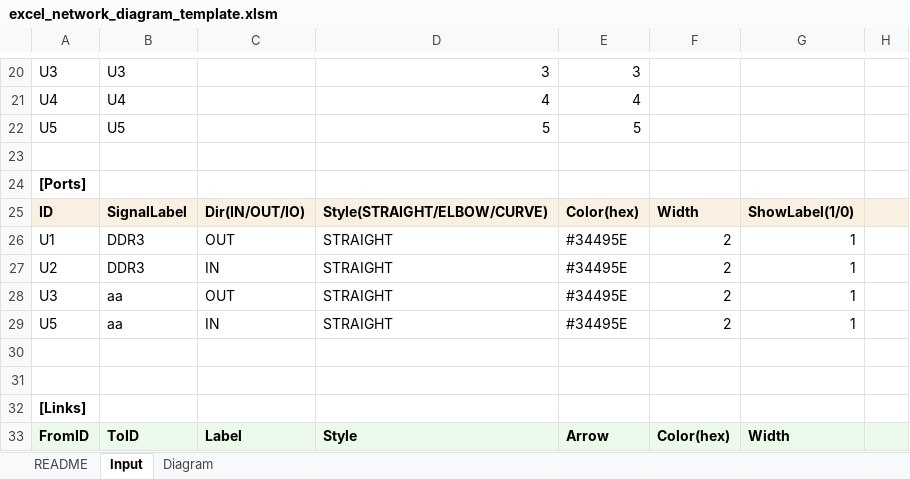
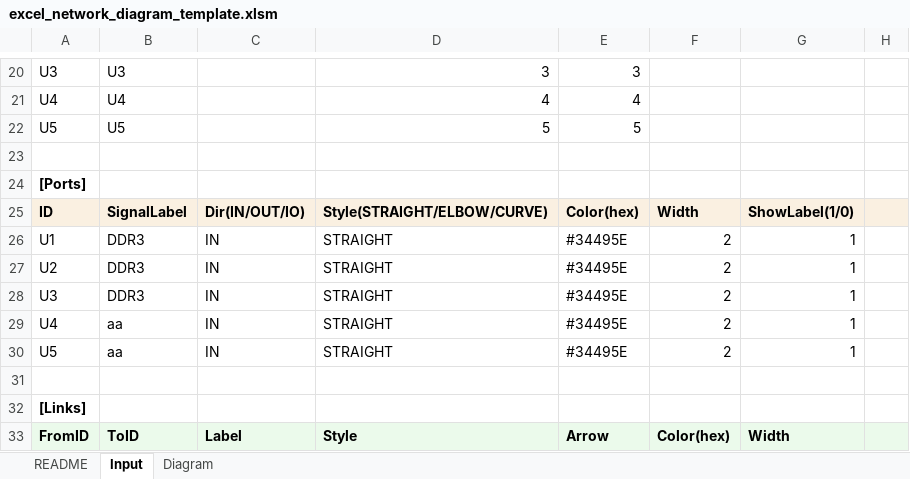
Before and after one commit to pakira1997/Macro, an Excel workbook: excel_network_diagram_template.xlsm, sheet Input, drawn as a sheet; only a part is shown, gaps mark what is left out; values as stored, in another font and other column widths than the file's, no borders; removed rows and columns are numbered as before the commit, all else as after; the diff names each change by its address in the sheet, - before the commit and + after, or states it on an @@ line.

Commit message:
Add files via upload

```diff
--- a/excel_network_diagram_template.xlsm (sheet Input)
+++ b/excel_network_diagram_template.xlsm (sheet Input)
-C26: OUT
+C26: IN
-B28: aa
+B28: DDR3
-C28: OUT
+C28: IN
+row 29: U4 | aa | IN | STRAIGHT | #34495E | 2 | 1
-row 30: (empty)
```
Also changed, not shown: charts or pictures.
